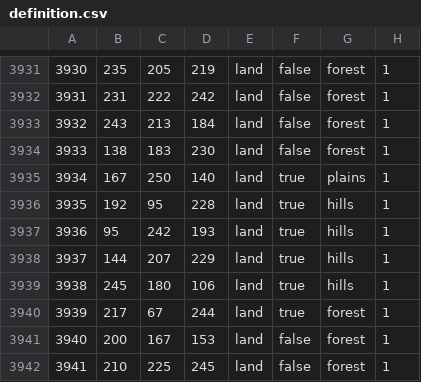
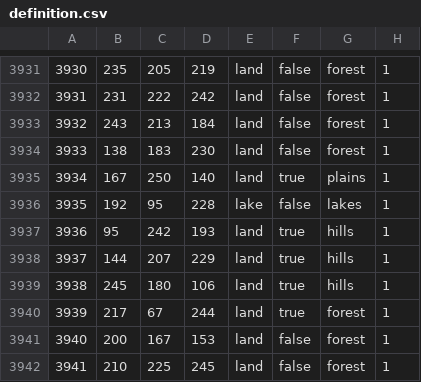
Before and after one commit to generalisofficial/dragonborn-hoi4, a CSV file: map/definition.csv, drawn as a sheet; only a part is shown, gaps mark what is left out.

```diff
--- a/map/definition.csv
+++ b/map/definition.csv
@@ -3935,3 +3935,3 @@
 3934;167;250;140;land;true;plains;1
-3935;192;95;228;land;true;hills;1
+3935;192;95;228;lake;false;lakes;1
 3936;95;242;193;land;true;hills;1
```
Also changed, not shown: 22 other files.
